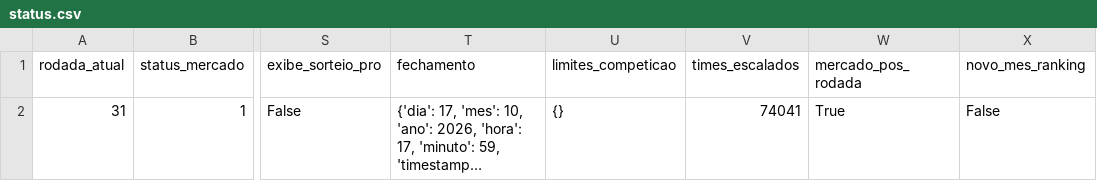
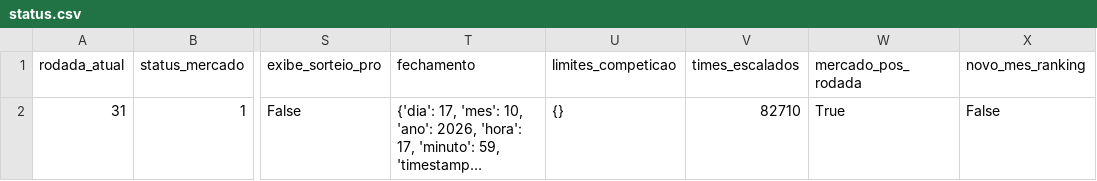
Before and after one commit to FilipeNamorato/namoratosdashboard, a CSV file: llm/input/status.csv, drawn as a sheet; only a part is shown, gaps mark what is left out; long unchanged cells end in …; the diff names each change by its address in the sheet, - before the commit and + after, or states it on an @@ line.

```diff
--- a/llm/input/status.csv
+++ b/llm/input/status.csv
-V2 (times_escalados): 74041
+V2 (times_escalados): 82710
```
Also changed, not shown: docs/data/current/atletas.csv, docs/data/current/log.csv, 8 other files.
